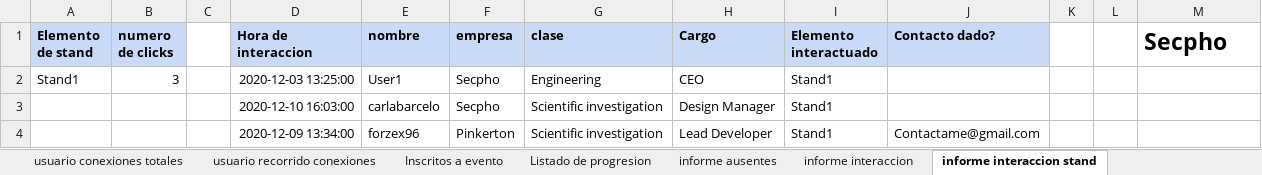
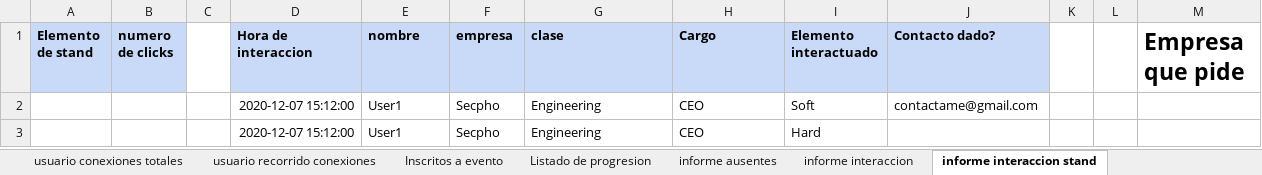
Before and after one commit to JavierCanalesV/Secpholand, an Excel workbook: MyProject2/Content/Excels/Reports.xlsx, sheet informe interaccion stand, drawn as a sheet; values as stored, in another font and other column widths than the file's, no borders; removed rows and columns are numbered as before the commit, all else as after; the diff names each change by its address in the sheet, - before the commit and + after, or states it on an @@ line.

```diff
--- a/MyProject2/Content/Excels/Reports.xlsx (sheet informe interaccion stand)
+++ b/MyProject2/Content/Excels/Reports.xlsx (sheet informe interaccion stand)
-M1: Secpho
+M1: Empresa que pide
+row 2:  |  |  | 2020-12-07 15:12:00 | User1 | Secpho | Engineering | CEO | Soft | contactame@gmail.com
-A3 (Elemento de stand): Stand1
+A3 (Elemento de stand): (empty)
-B3 (numero de clicks): 3
+B3 (numero de clicks): (empty)
-D3 (Hora de interaccion): 2020-12-03 13:25:00
+D3 (Hora de interaccion): 2020-12-07 15:12:00
-I3 (Elemento interactuado): Stand1
+I3 (Elemento interactuado): Hard
-row 3:  |  |  | 2020-12-10 16:03:00 | carlabarcelo | Secpho | Scientific investigation | Design Manager | Stand1
-row 4:  |  |  | 2020-12-09 13:34:00 | forzex96 | Pinkerton | Scientific investigation | Lead Developer | Stand1 | Contactame@gmail.com
```
Also changed, not shown: sheet Conexiones Dias + Mapa, sheet usuario conexiones totales, 20 other files.
